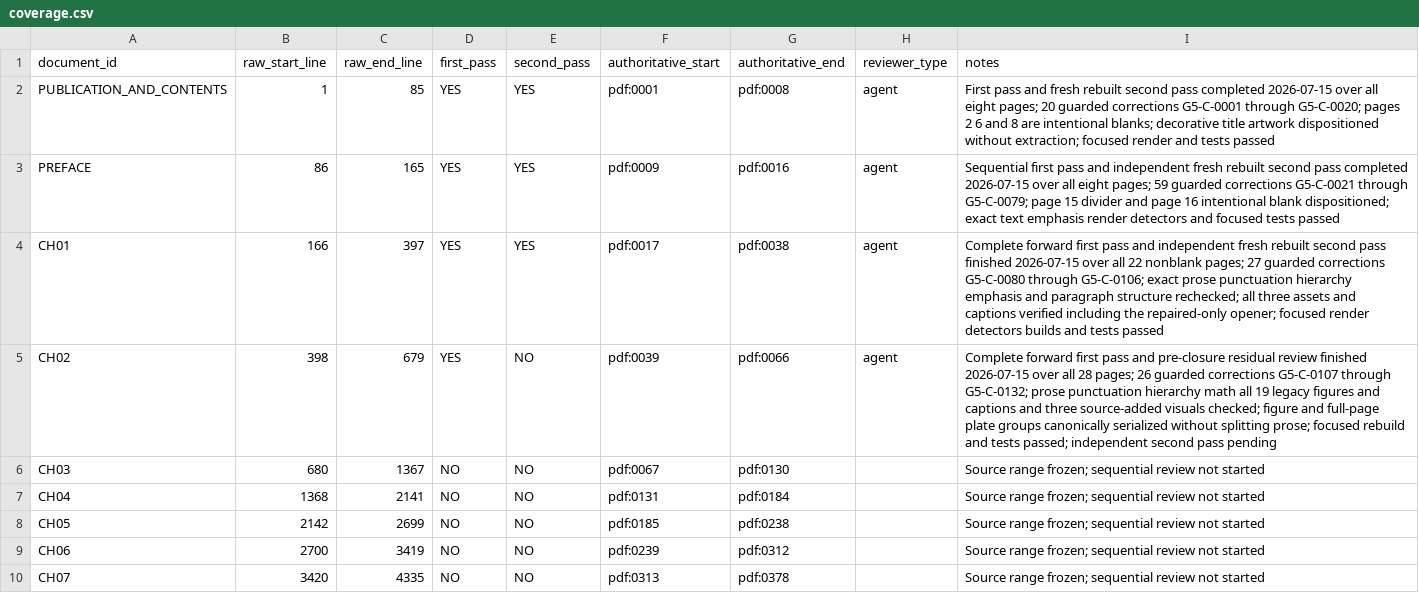
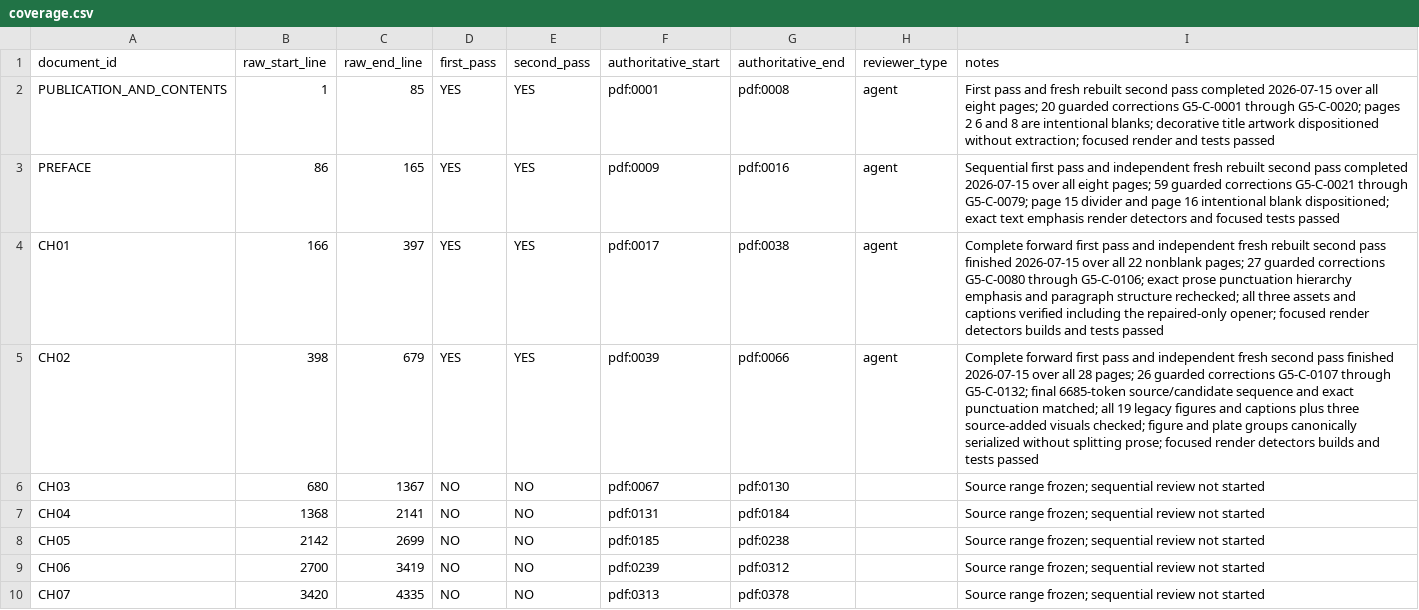
Before and after one commit to commotum/ankos, a CSV file: goal-5/coverage.csv, drawn as a sheet; only a part is shown.

```diff
--- a/goal-5/coverage.csv
+++ b/goal-5/coverage.csv
@@ -4,3 +4,3 @@ PREFACE,86,165,YES,YES,pdf:0009,pdf:0016,agent,Sequential first pass and indepen
 CH01,166,397,YES,YES,pdf:0017,pdf:0038,agent,Complete forward first pass and independent fresh rebuilt second pass finished 2026-07-15 over all 22 nonblank pages; 27 guarded corrections G5-C-0080 through G5-C-0106; exact prose punctuation hierarchy emphasis and paragraph structure rechecked; all three assets and captions verified including the repaired-only opener; focused render detectors builds and tests passed
-CH02,398,679,YES,NO,pdf:0039,pdf:0066,agent,Complete forward first pass and pre-closure residual review finished 2026-07-15 over all 28 pages; 26 guarded corrections G5-C-0107 through G5-C-0132; prose punctuation hierarchy math all 19 legacy figures and captions and three source-added visuals checked; figure and full-page plate groups canonically serialized without splitting prose; focused rebuild and tests passed; independent second pass pending
+CH02,398,679,YES,YES,pdf:0039,pdf:0066,agent,Complete forward first pass and independent fresh second pass finished 2026-07-15 over all 28 pages; 26 guarded corrections G5-C-0107 through G5-C-0132; final 6685-token source/candidate sequence and exact punctuation matched; all 19 legacy figures and captions plus three source-added visuals checked; figure and plate groups canonically serialized without splitting prose; focused render detectors builds and tests passed
 CH03,680,1367,NO,NO,pdf:0067,pdf:0130,,Source range frozen; sequential review not started
```
Also changed, not shown: 4 other files.
